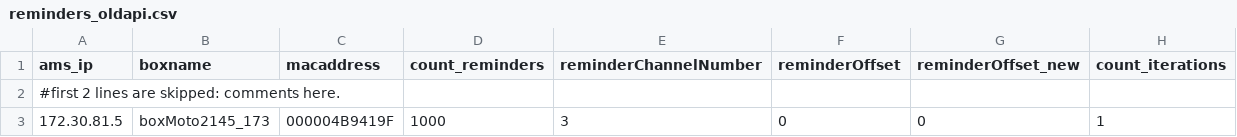
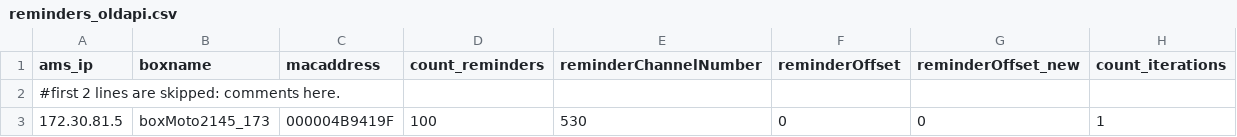
Before and after one commit to kirgent/Performance, a CSV file: src/main/resources/reminders_oldapi.csv, drawn as a sheet.

```diff
--- a/src/main/resources/reminders_oldapi.csv
+++ b/src/main/resources/reminders_oldapi.csv
@@ -2,2 +2,2 @@ ams_ip,boxname,macaddress,count_reminders,reminderChannelNumber,reminderOffset,r
 #first 2 lines are skipped: comments here.
-"172.30.81.5","boxMoto2145_173","000004B9419F",1000,3,0,0,1
+"172.30.81.5","boxMoto2145_173","000004B9419F",100,530,0,0,1
```
Also changed, not shown: target/classes/reminders_oldapi.csv.
